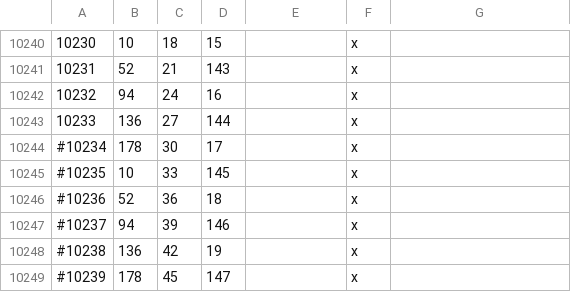
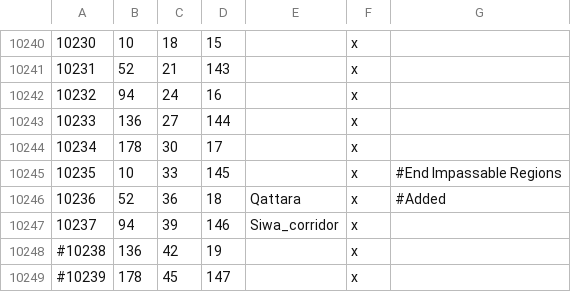
Before and after one commit to Leviathonlx/MoreBookmarks-Plus, a CSV file: map_data/definition.csv, drawn as a sheet; only a part is shown, gaps mark what is left out.

```diff
--- a/map_data/definition.csv
+++ b/map_data/definition.csv
@@ -10243,6 +10243,6 @@
 10233;136;27;144;;x;
-#10234;178;30;17;;x;
-#10235;10;33;145;;x;
-#10236;52;36;18;;x;
-#10237;94;39;146;;x;
+10234;178;30;17;;x;
+10235;10;33;145;;x; #End Impassable Regions
+10236;52;36;18;Qattara;x; #Added
+10237;94;39;146;Siwa_corridor;x;
 #10238;136;42;19;;x;
```
Also changed, not shown: 18 other files.
